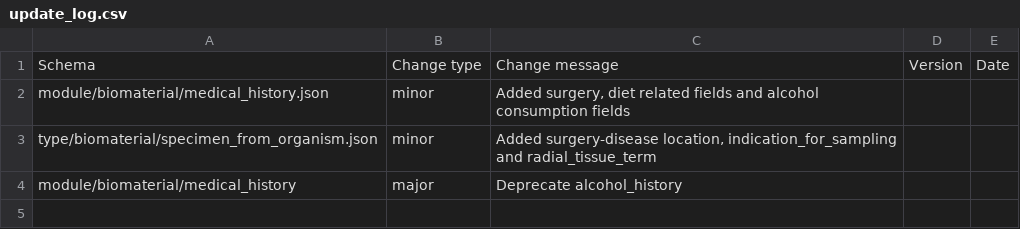
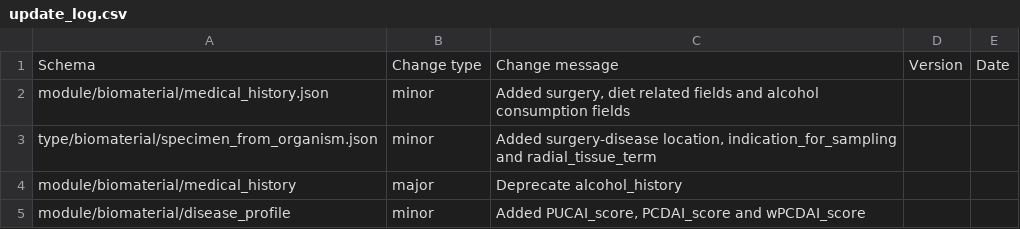
Before and after one commit to HumanCellAtlas/metadata-schema, a CSV file: json_schema/update_log.csv, drawn as a sheet; the diff names each change by its address in the sheet, - before the commit and + after, or states it on an @@ line.

Commit message:
add disease scores

```diff
--- a/json_schema/update_log.csv
+++ b/json_schema/update_log.csv
+row 5: module/biomaterial/disease_profile | minor | Added PUCAI_score, PCDAI_score and wPCDAI_score
```
Also changed, not shown: 2 other files.
